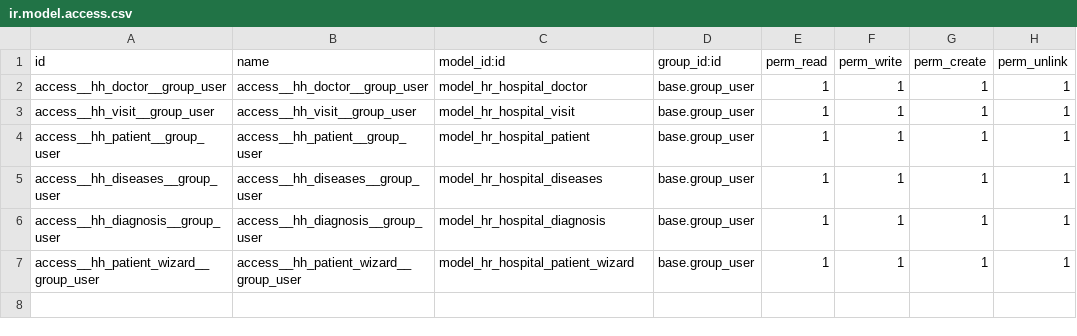
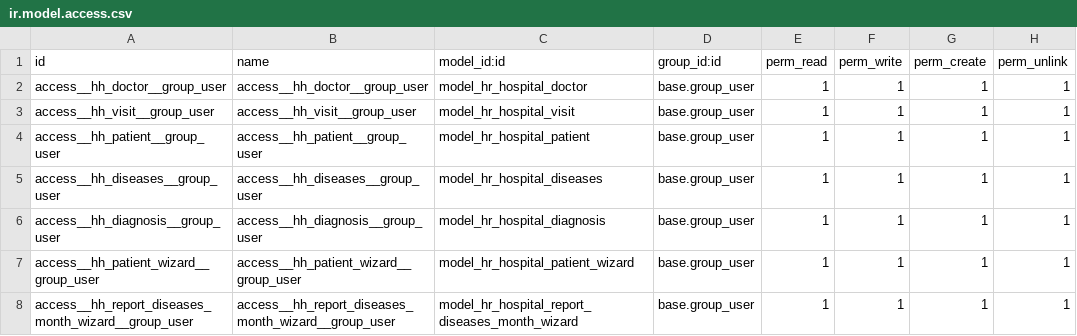
Before and after one commit to santiago33/odoo, a CSV file: hr_hospital/security/ir.model.access.csv, drawn as a sheet; the diff names each change by its address in the sheet, - before the commit and + after, or states it on an @@ line.

```diff
--- a/hr_hospital/security/ir.model.access.csv
+++ b/hr_hospital/security/ir.model.access.csv
+row 8: access__hh_report_diseases_month_wizard__group_user | access__hh_report_diseases_month_wizard__group_user | model_hr_hospital_report_diseases_month_wizard | base.group_user | 1 | 1 | 1 | 1
```
Also changed, not shown: 21 other files.
